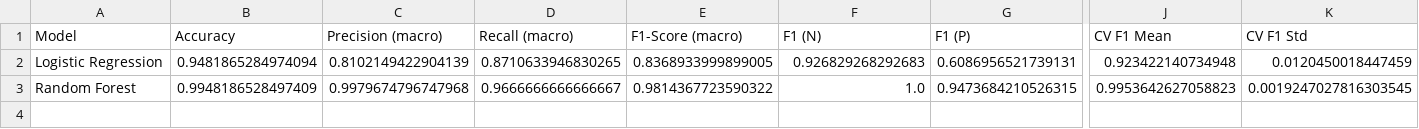
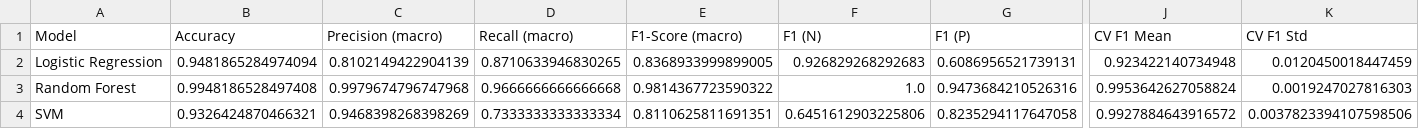
Before and after one commit to samirdahal888/Diabetes_Classification, a CSV file: results/classification_results/classification_metrics.csv, drawn as a sheet; only a part is shown, gaps mark what is left out; rows hold the shown columns only; the diff names each change by its address in the sheet, - before the commit and + after, or states it on an @@ line.

Commit message:
added svm metrics

```diff
--- a/results/classification_results/classification_metrics.csv
+++ b/results/classification_results/classification_metrics.csv
-B3 (Accuracy): 0.9948186528497409
+B3 (Accuracy): 0.9948186528497408
-D3 (Recall (macro)): 0.9666666666666667
+D3 (Recall (macro)): 0.9666666666666668
-G3 (F1 (P)): 0.9473684210526315
+G3 (F1 (P)): 0.9473684210526316
-J3 (CV F1 Mean): 0.9953642627058823
+J3 (CV F1 Mean): 0.9953642627058824
-K3 (CV F1 Std): 0.0019247027816303545
+K3 (CV F1 Std): 0.0019247027816303
+row 4: SVM | 0.9326424870466321 | 0.9468398268398269 | 0.7333333333333334 | 0.8110625811691351 | 0.6451612903225806 | 0.8235294117647058 | 0.9927884643916572 | 0.0037823394107598506
```
